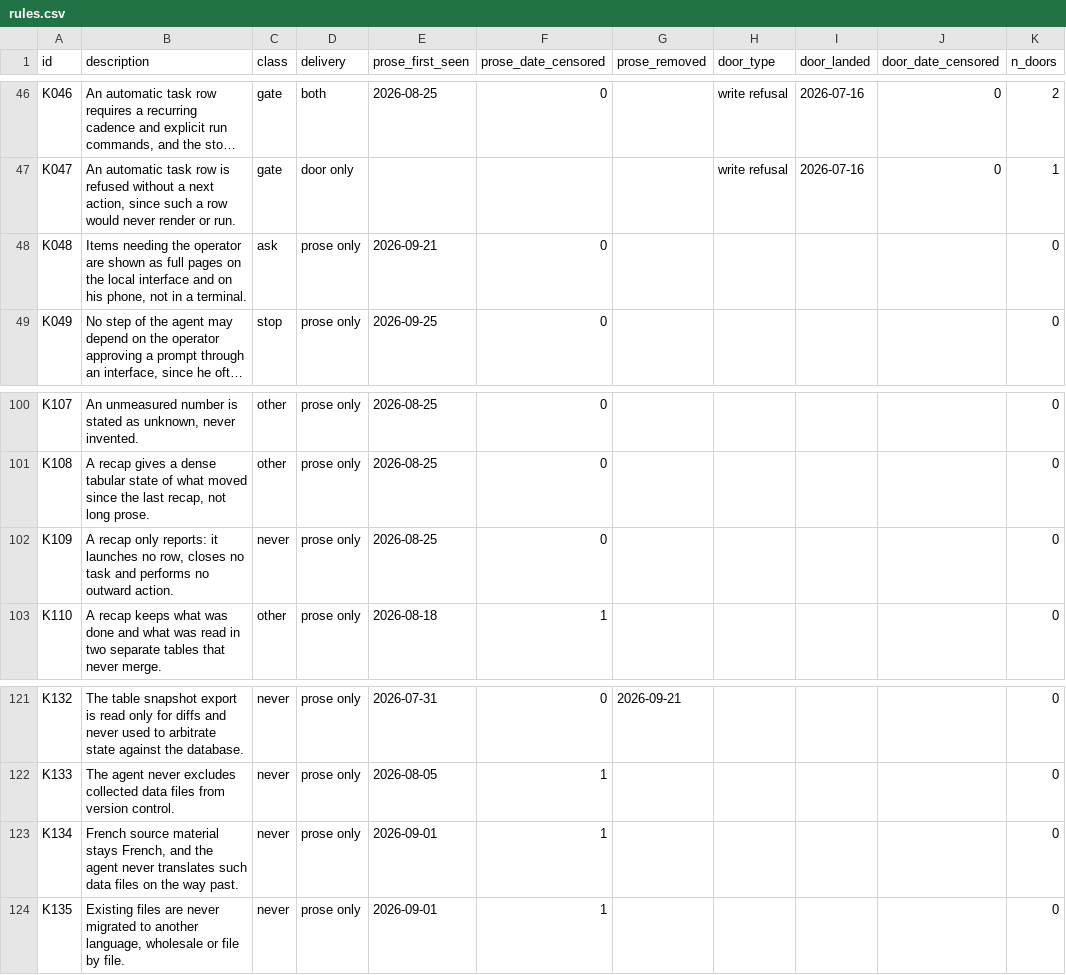
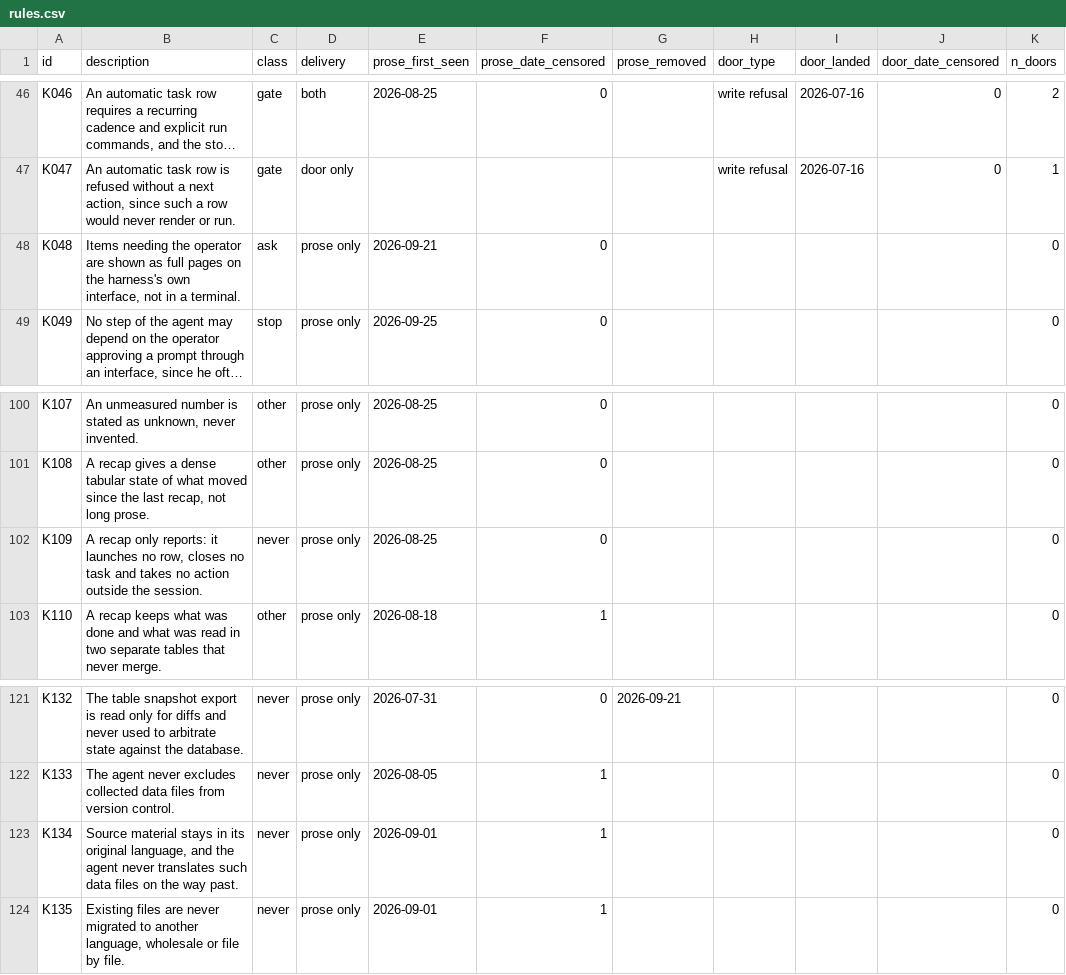
Before and after one commit to DylanMerigaud/rules-as-doors-study, a CSV file: data/rules.csv, drawn as a sheet; only a part is shown, gaps mark what is left out; long unchanged cells end in …; the diff covers the shown part only; the diff names each change by its address in the sheet, - before the commit and + after, or states it on an @@ line.

```diff
--- a/data/rules.csv
+++ b/data/rules.csv
-B48 (description): …on the local interface and on his phone, not in…
+B48 (description): …on the harness's own interface, not in…
-B102 (description): …task and performs no outward action.
+B102 (description): …task and takes no action outside the session.
-B123 (description): French source material stays French, and the…
+B123 (description): Source material stays in its original language, and the…
```
Also changed, not shown: 13 edited cells elsewhere in this file, 23 other files.
